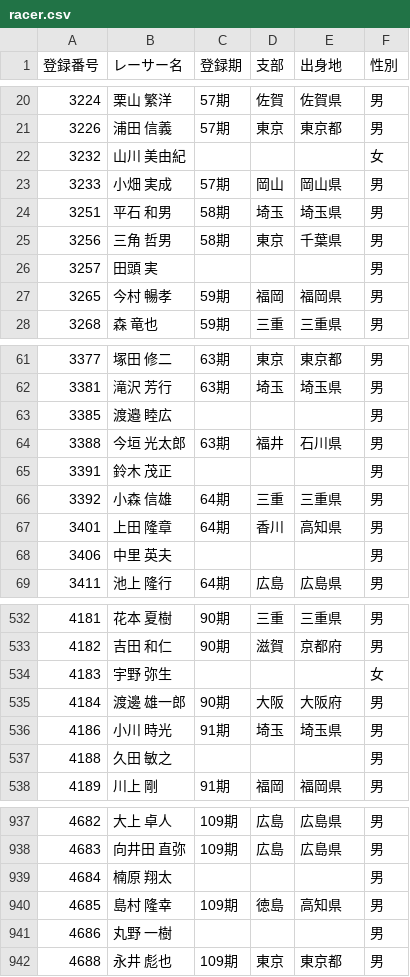
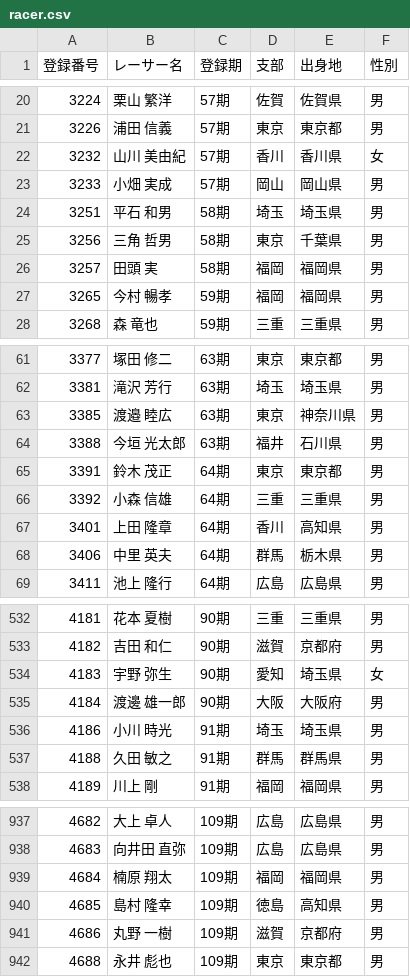
Before and after one commit to higelemon/boat, a CSV file: racer/racer.csv, drawn as a sheet; only a part is shown, gaps mark what is left out; the diff covers the shown part only.

Commit message:
Add files via upload

```diff
--- a/racer/racer.csv
+++ b/racer/racer.csv
@@ -21,3 +21,3 @@
 3226,浦田 信義,57期,東京,東京都,男
-3232,山川 美由紀,,,,女
+3232,山川 美由紀,57期,香川,香川県,女
 3233,小畑 実成,57期,岡山,岡山県,男
@@ -25,3 +25,3 @@
 3256,三角 哲男,58期,東京,千葉県,男
-3257,田頭 実,,,,男
+3257,田頭 実,58期,福岡,福岡県,男
 3265,今村 暢孝,59期,福岡,福岡県,男
@@ -62,8 +62,8 @@
 3381,滝沢 芳行,63期,埼玉,埼玉県,男
-3385,渡邉 睦広,,,,男
+3385,渡邉 睦広,63期,東京,神奈川県,男
 3388,今垣 光太郎,63期,福井,石川県,男
-3391,鈴木 茂正,,,,男
+3391,鈴木 茂正,64期,東京,東京都,男
 3392,小森 信雄,64期,三重,三重県,男
 3401,上田 隆章,64期,香川,高知県,男
-3406,中里 英夫,,,,男
+3406,中里 英夫,64期,群馬,栃木県,男
 3411,池上 隆行,64期,広島,広島県,男
@@ -533,6 +533,6 @@
 4182,吉田 和仁,90期,滋賀,京都府,男
-4183,宇野 弥生,,,,女
+4183,宇野 弥生,90期,愛知,埼玉県,女
 4184,渡邊 雄一郎,90期,大阪,大阪府,男
 4186,小川 時光,91期,埼玉,埼玉県,男
-4188,久田 敏之,,,,男
+4188,久田 敏之,91期,群馬,群馬県,男
 4189,川上 剛,91期,福岡,福岡県,男
@@ -938,5 +938,5 @@
 4683,向井田 直弥,109期,広島,広島県,男
-4684,楠原 翔太,,,,男
+4684,楠原 翔太,109期,福岡,福岡県,男
 4685,島村 隆幸,109期,徳島,高知県,男
-4686,丸野 一樹,,,,男
+4686,丸野 一樹,109期,滋賀,京都府,男
 4688,永井 彪也,109期,東京,東京都,男
```
Also changed, not shown: 141 edited cells elsewhere in this file.
